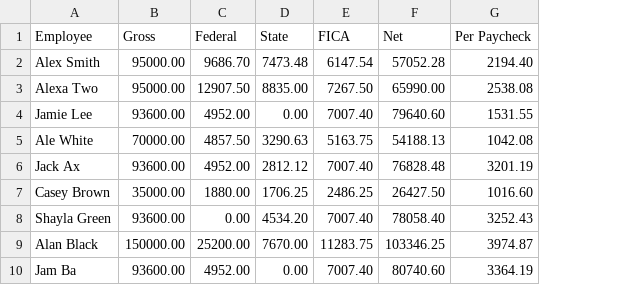
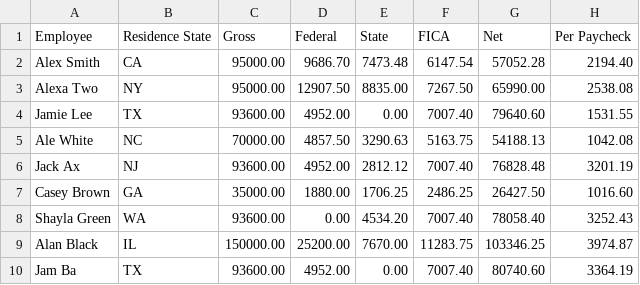
Before and after one commit to kadenlundsten/tax-engines-clone, a CSV file: payroll-results.csv, drawn as a sheet; the diff names each change by its address in the sheet, - before the commit and + after, or states it on an @@ line.

Commit message:
Add residence state column to payroll results CSV

```diff
--- a/payroll-results.csv
+++ b/payroll-results.csv
+column B (Residence State), rows 2-10: CA | NY | TX | NC | NJ | GA | WA | IL | TX
```
